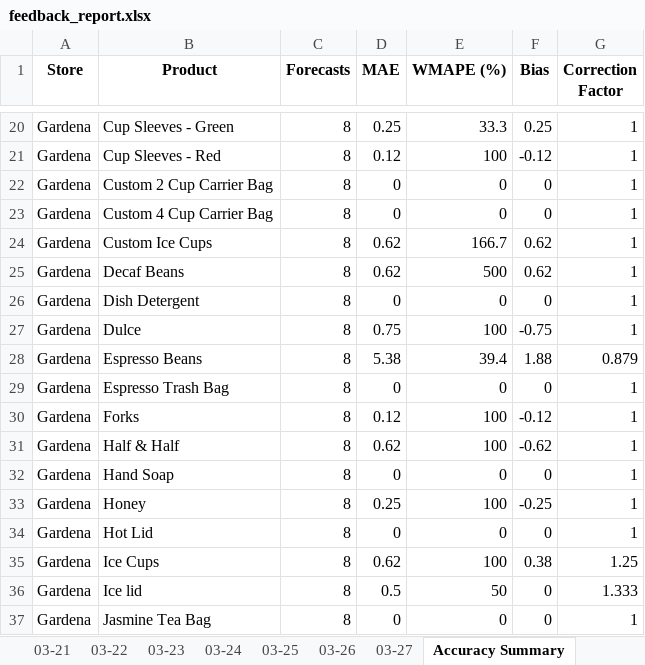
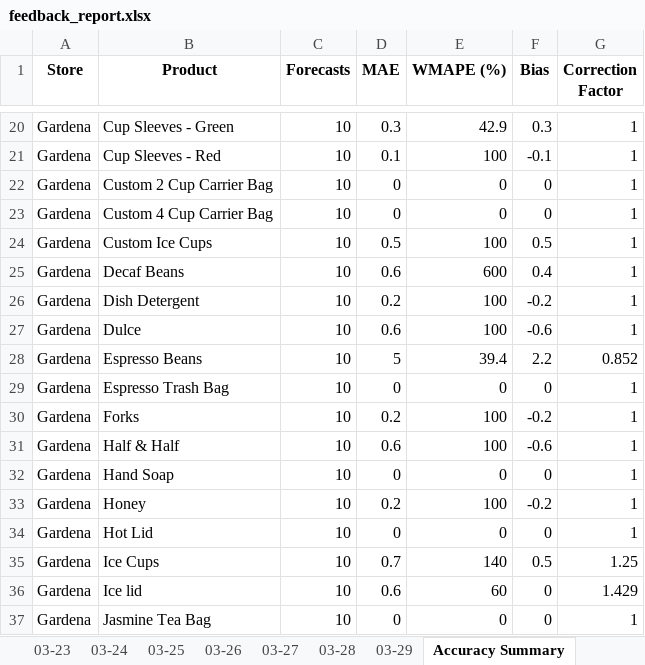
Before and after one commit to YeemsCoffee/inventoryprediction, an Excel workbook: output/feedback_report.xlsx, sheet Accuracy Summary, drawn as a sheet; only a part is shown, gaps mark what is left out; values as stored, in another font and other column widths than the file's, no borders; the diff covers the shown part only; the diff names each change by its address in the sheet, - before the commit and + after, or states it on an @@ line.

```diff
--- a/output/feedback_report.xlsx (sheet Accuracy Summary)
+++ b/output/feedback_report.xlsx (sheet Accuracy Summary)
+sheet tab: 03-28
+sheet tab: 03-29
-C20:C37 (Forecasts): 8
+C20:C37 (Forecasts): 10
-D20 (MAE): 0.25
+D20 (MAE): 0.3
-E20 (WMAPE (%)): 33.3
+E20 (WMAPE (%)): 42.9
-F20 (Bias): 0.25
+F20 (Bias): 0.3
-D21 (MAE): 0.12
+D21 (MAE): 0.1
-F21 (Bias): -0.12
+F21 (Bias): -0.1
-D24 (MAE): 0.62
+D24 (MAE): 0.5
-E24 (WMAPE (%)): 166.7
+E24 (WMAPE (%)): 100
-F24 (Bias): 0.62
+F24 (Bias): 0.5
-D25 (MAE): 0.62
+D25 (MAE): 0.6
-E25 (WMAPE (%)): 500
+E25 (WMAPE (%)): 600
-F25 (Bias): 0.62
+F25 (Bias): 0.4
-D26 (MAE): 0
+D26 (MAE): 0.2
-E26 (WMAPE (%)): 0
+E26 (WMAPE (%)): 100
-F26 (Bias): 0
+F26 (Bias): -0.2
-D27 (MAE): 0.75
+D27 (MAE): 0.6
-F27 (Bias): -0.75
+F27 (Bias): -0.6
-D28 (MAE): 5.38
+D28 (MAE): 5
-F28 (Bias): 1.88
+F28 (Bias): 2.2
-G28 (Correction Factor): 0.879
+G28 (Correction Factor): 0.852
-D30 (MAE): 0.12
+D30 (MAE): 0.2
-F30 (Bias): -0.12
+F30 (Bias): -0.2
-D31 (MAE): 0.62
+D31 (MAE): 0.6
-F31 (Bias): -0.62
+F31 (Bias): -0.6
-D33 (MAE): 0.25
+D33 (MAE): 0.2
-F33 (Bias): -0.25
+F33 (Bias): -0.2
-D35 (MAE): 0.62
+D35 (MAE): 0.7
-E35 (WMAPE (%)): 100
+E35 (WMAPE (%)): 140
-F35 (Bias): 0.38
+F35 (Bias): 0.5
-D36 (MAE): 0.5
+D36 (MAE): 0.6
-E36 (WMAPE (%)): 50
+E36 (WMAPE (%)): 60
-G36 (Correction Factor): 1.333
+G36 (Correction Factor): 1.429
```
Also changed, not shown: 319 edited cells elsewhere in this sheet, sheet Confidence, 2 other files.
